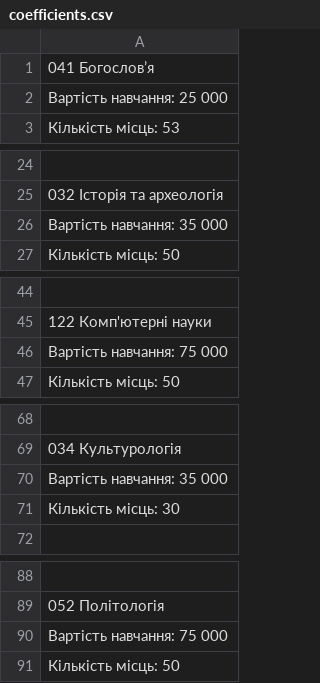
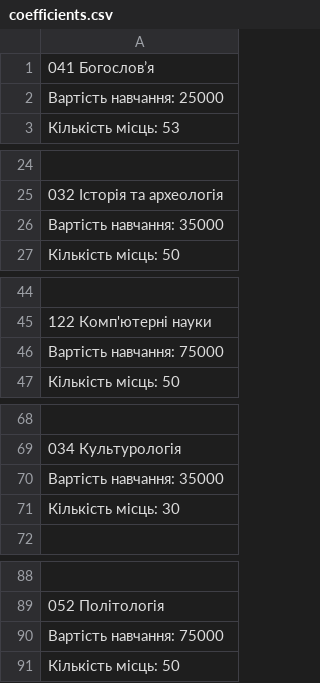
Before and after one commit to Tsalyk/vstup_project, a CSV file: chance_flask/data/coefficients.csv, drawn as a sheet; only a part is shown, gaps mark what is left out; the diff covers the shown part only.

Commit message:
Update coefficients.csv

```diff
--- a/chance_flask/data/coefficients.csv
+++ b/chance_flask/data/coefficients.csv
@@ -1,3 +1,3 @@
 041 Богослов’я
-Вартість навчання: 25 000
+Вартість навчання: 25000
 Кількість місць:  53
@@ -25,3 +25,3 @@
 032 Історія та археологія
-Вартість навчання: 35 000
+Вартість навчання: 35000
 Кількість місць:  50
@@ -45,3 +45,3 @@
 122 Комп'ютерні науки
-Вартість навчання: 75  000
+Вартість навчання: 75000
 Кількість місць:  50
@@ -69,3 +69,3 @@
 034 Культурологія
-Вартість навчання: 35 000
+Вартість навчання: 35000
 Кількість місць:  30
@@ -89,3 +89,3 @@
 052 Політологія
-Вартість навчання: 75 000
+Вартість навчання: 75000
 Кількість місць:  50
```
Also changed, not shown: 6 edited cells elsewhere in this file.
